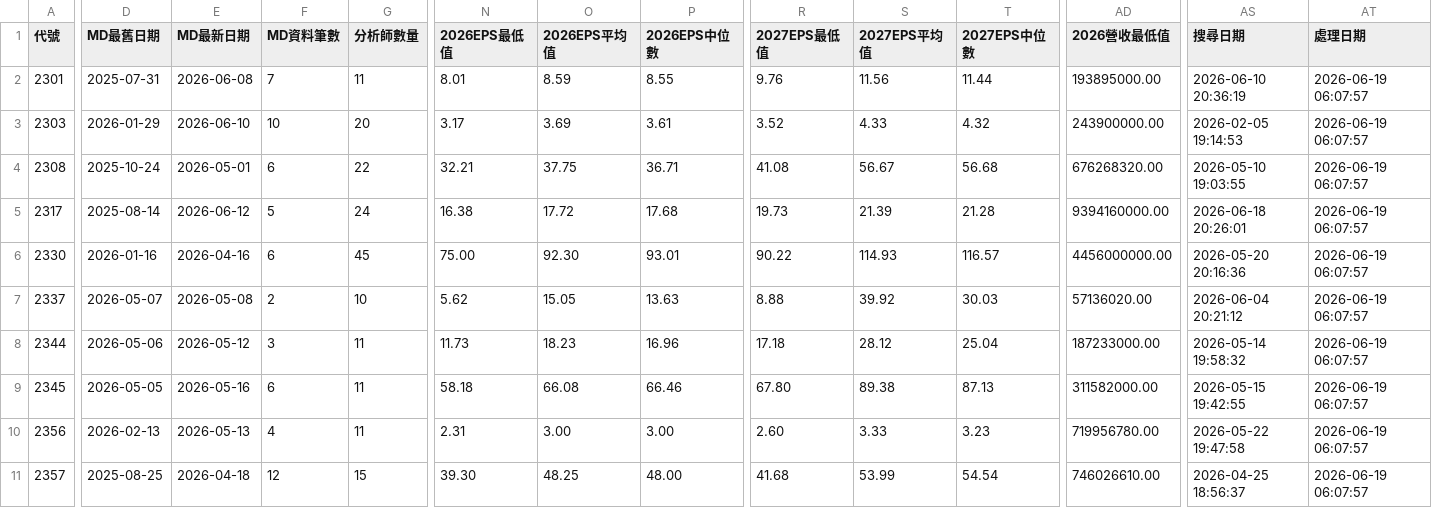
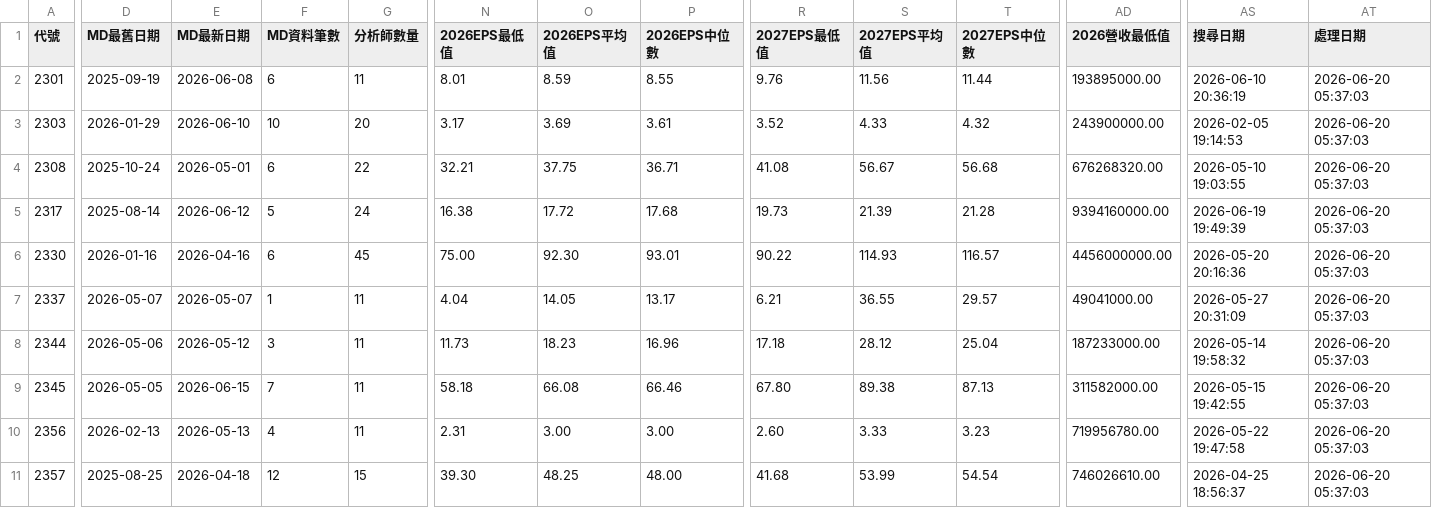
Before and after one commit to wenchiehlee/GoogleSearch.Factset, a CSV file: data/reports/factset_portfolio_summary_latest.csv, drawn as a sheet; only a part is shown, gaps mark what is left out; the diff covers the shown part only; the diff names each change by its address in the sheet, - before the commit and + after, or states it on an @@ line.

```diff
--- a/data/reports/factset_portfolio_summary_latest.csv
+++ b/data/reports/factset_portfolio_summary_latest.csv
-D2 (MD最舊日期): 2025-07-31
+D2 (MD最舊日期): 2025-09-19
-F2 (MD資料筆數): 7
+F2 (MD資料筆數): 6
-AT2:AT11 (處理日期): 2026-06-19 06:07:57
+AT2:AT11 (處理日期): 2026-06-20 05:37:03
-AS5 (搜尋日期): 2026-06-18 20:26:01
+AS5 (搜尋日期): 2026-06-19 19:49:39
-E7 (MD最新日期): 2026-05-08
+E7 (MD最新日期): 2026-05-07
-F7 (MD資料筆數): 2
+F7 (MD資料筆數): 1
-G7 (分析師數量): 10
+G7 (分析師數量): 11
-N7 (2026EPS最低值): 5.62
+N7 (2026EPS最低值): 4.04
-O7 (2026EPS平均值): 15.05
+O7 (2026EPS平均值): 14.05
-P7 (2026EPS中位數): 13.63
+P7 (2026EPS中位數): 13.17
-R7 (2027EPS最低值): 8.88
+R7 (2027EPS最低值): 6.21
-S7 (2027EPS平均值): 39.92
+S7 (2027EPS平均值): 36.55
-T7 (2027EPS中位數): 30.03
+T7 (2027EPS中位數): 29.57
-AD7 (2026營收最低值): 57136020.00
+AD7 (2026營收最低值): 49041000.00
-AS7 (搜尋日期): 2026-06-04 20:21:12
+AS7 (搜尋日期): 2026-05-27 20:31:09
-E9 (MD最新日期): 2026-05-16
+E9 (MD最新日期): 2026-06-15
-F9 (MD資料筆數): 6
+F9 (MD資料筆數): 7
```
Also changed, not shown: 170 edited cells elsewhere in this file, data/reports/factset_query_pattern_summary_latest.csv, data/reports/raw_factset_detailed_report.csv, 3 other files.
